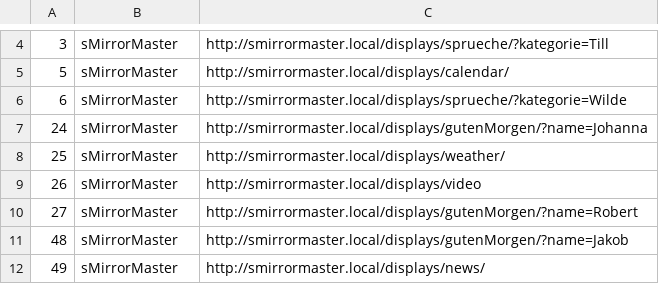
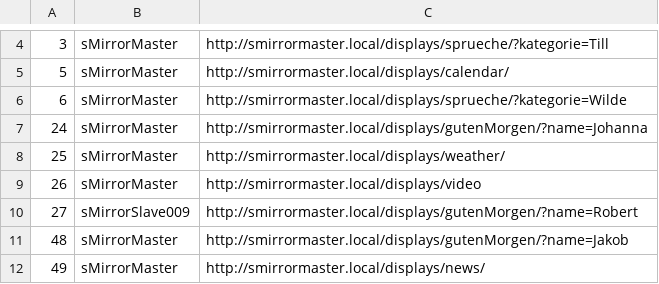
Before and after one commit to roschaefer/sMirror, a CSV file: actions.csv, drawn as a sheet; only a part is shown, gaps mark what is left out.

Commit message:
Update actions.csv

```diff
--- a/actions.csv
+++ b/actions.csv
@@ -9,3 +9,3 @@
 26, sMirrorMaster, http://smirrormaster.local/displays/video
-27, sMirrorMaster, http://smirrormaster.local/displays/gutenMorgen/?name=Robert			
+27, sMirrorSlave009, http://smirrormaster.local/displays/gutenMorgen/?name=Robert			
 48, sMirrorMaster, http://smirrormaster.local/displays/gutenMorgen/?name=Jakob
```
